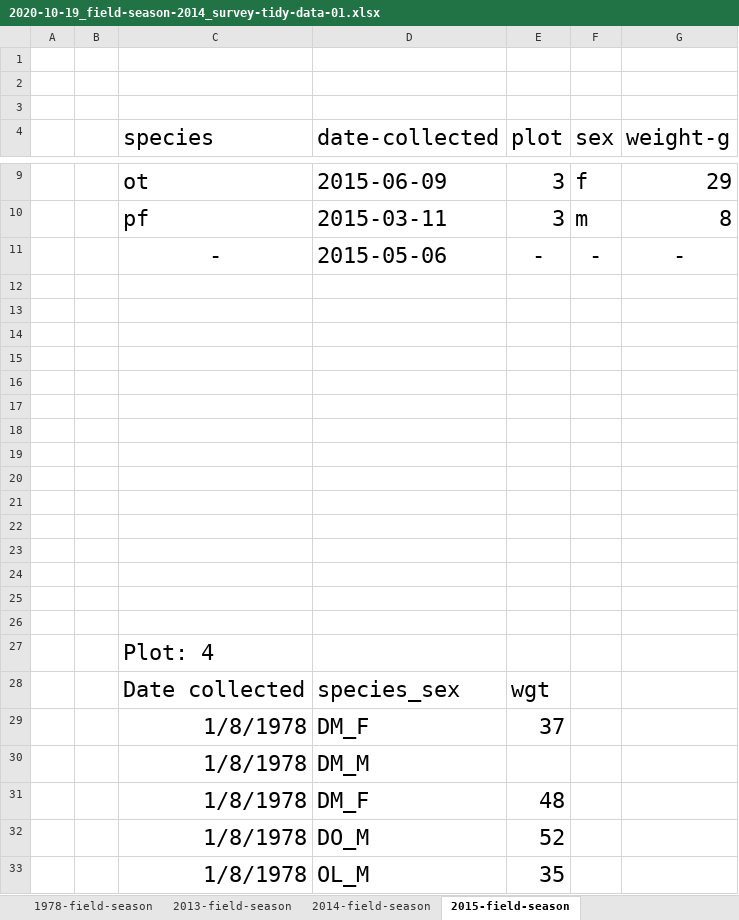
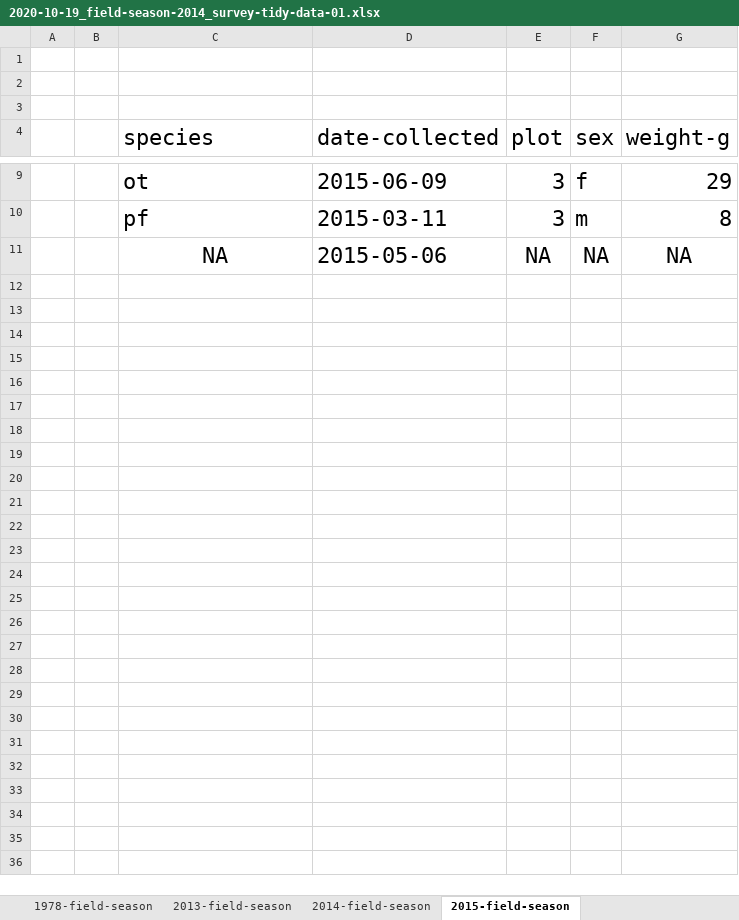
Before and after one commit to jazasnow/tfcb-homework02, an Excel workbook: data/2020-10-19_field-season-2014_survey-tidy-data-01.xlsx, sheet 2015-field-season, drawn as a sheet; only a part is shown, gaps mark what is left out; values as stored, in another font and other column widths than the file's, no borders; removed rows and columns are numbered as before the commit, all else as after; the diff covers the shown part only; the diff names each change by its address in the sheet, - before the commit and + after, or states it on an @@ line.

```diff
--- a/data/2020-10-19_field-season-2014_survey-tidy-data-01.xlsx (sheet 2015-field-season)
+++ b/data/2020-10-19_field-season-2014_survey-tidy-data-01.xlsx (sheet 2015-field-season)
-row 11:  |  | - | 2015-05-06 | - | - | -
-row 11: (empty)
+row 11:  |  | NA | 2015-05-06 | NA | NA | NA
-row 13: (empty)
-row 14: (empty)
-row 15: (empty)
-row 16: (empty)
-row 17: (empty)
-row 18: (empty)
-row 19: (empty)
-row 20: (empty)
-row 21: (empty)
-row 22: (empty)
-row 23: (empty)
-row 24: (empty)
-row 25: (empty)
-row 26: (empty)
-row 27:  |  | Plot: 4
-row 28:  |  | Date collected | species_sex | wgt
-row 29:  |  | 1/8/1978 | DM_F | 37
-row 30:  |  | 1/8/1978 | DM_M
-row 31:  |  | 1/8/1978 | DM_F | 48
-row 32:  |  | 1/8/1978 | DO_M | 52
-row 33:  |  | 1/8/1978 | OL_M | 35
```
Also changed, not shown: 1 edited cell elsewhere in this sheet, sheet 2014-field-season, sheet 2013-field-season, sheet 1978-field-season.
